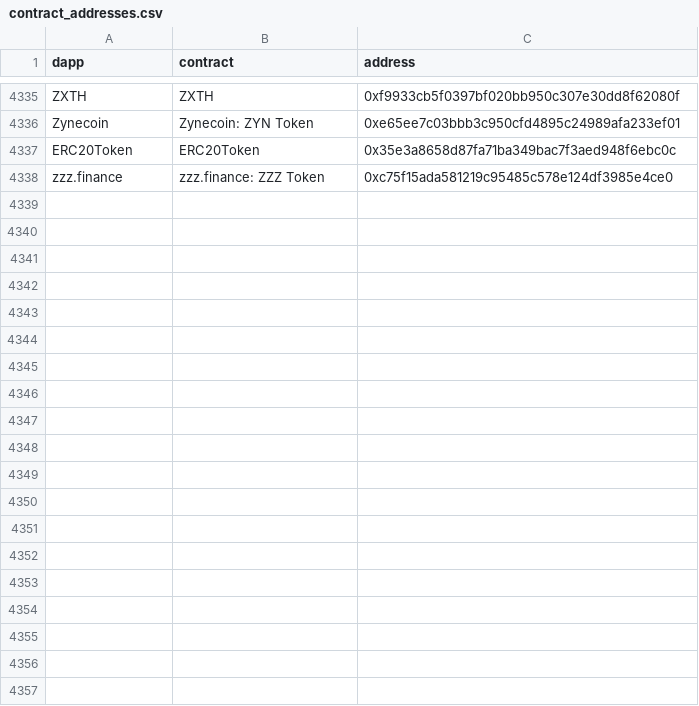
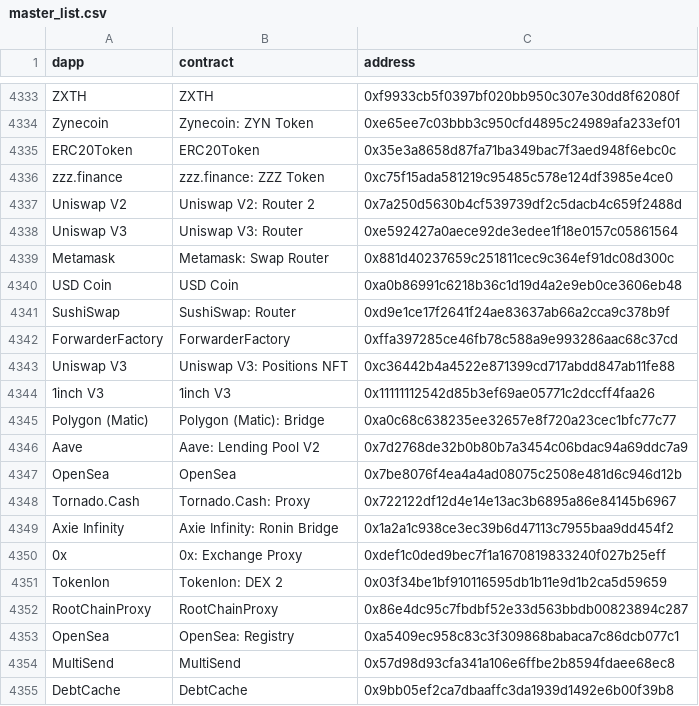
Before and after one commit to ultrasoundmoney/eth-analysis-ts, a CSV file: exploring/master_list.csv (was exploring/contract_addresses.csv), drawn as a sheet; only a part is shown, gaps mark what is left out; the diff covers the shown part only.

Commit message:
update master csv list with addresses from ethgasstation top 100 that are known

```diff
--- a/exploring/contract_addresses.csv
+++ b/exploring/master_list.csv
@@ -4338 +4336,20 @@ ERC20Token,ERC20Token,0x35e3a8658d87fa71ba349bac7f3aed948f6ebc0c
 zzz.finance,zzz.finance: ZZZ Token,0xc75f15ada581219c95485c578e124df3985e4ce0
+Uniswap V2,Uniswap V2: Router 2,0x7a250d5630b4cf539739df2c5dacb4c659f2488d
+Uniswap V3,Uniswap V3: Router,0xe592427a0aece92de3edee1f18e0157c05861564
+Metamask,Metamask: Swap Router,0x881d40237659c251811cec9c364ef91dc08d300c
+USD Coin,USD Coin,0xa0b86991c6218b36c1d19d4a2e9eb0ce3606eb48
+SushiSwap,SushiSwap: Router,0xd9e1ce17f2641f24ae83637ab66a2cca9c378b9f
+ForwarderFactory,ForwarderFactory,0xffa397285ce46fb78c588a9e993286aac68c37cd
+Uniswap V3,Uniswap V3: Positions NFT,0xc36442b4a4522e871399cd717abdd847ab11fe88
+1inch V3,1inch V3,0x11111112542d85b3ef69ae05771c2dccff4faa26
+Polygon (Matic),Polygon (Matic): Bridge,0xa0c68c638235ee32657e8f720a23cec1bfc77c77
+Aave,Aave: Lending Pool V2,0x7d2768de32b0b80b7a3454c06bdac94a69ddc7a9
+OpenSea,OpenSea,0x7be8076f4ea4a4ad08075c2508e481d6c946d12b
+Tornado.Cash,Tornado.Cash: Proxy,0x722122df12d4e14e13ac3b6895a86e84145b6967
+Axie Infinity,Axie Infinity: Ronin Bridge,0x1a2a1c938ce3ec39b6d47113c7955baa9dd454f2
+0x,0x: Exchange Proxy,0xdef1c0ded9bec7f1a1670819833240f027b25eff
+Tokenlon,Tokenlon: DEX 2,0x03f34be1bf910116595db1b11e9d1b2ca5d59659
+RootChainProxy,RootChainProxy,0x86e4dc95c7fbdbf52e33d563bbdb00823894c287
+OpenSea,OpenSea: Registry,0xa5409ec958c83c3f309868babaca7c86dcb077c1
+MultiSend,MultiSend,0x57d98d93cfa341a106e6ffbe2b8594fdaee68ec8
+DebtCache,DebtCache,0x9bb05ef2ca7dbaaffc3da1939d1492e6b00f39b8
```
Also changed, not shown: 39 added rows and 2 removed rows elsewhere in this file, 3 other files.
